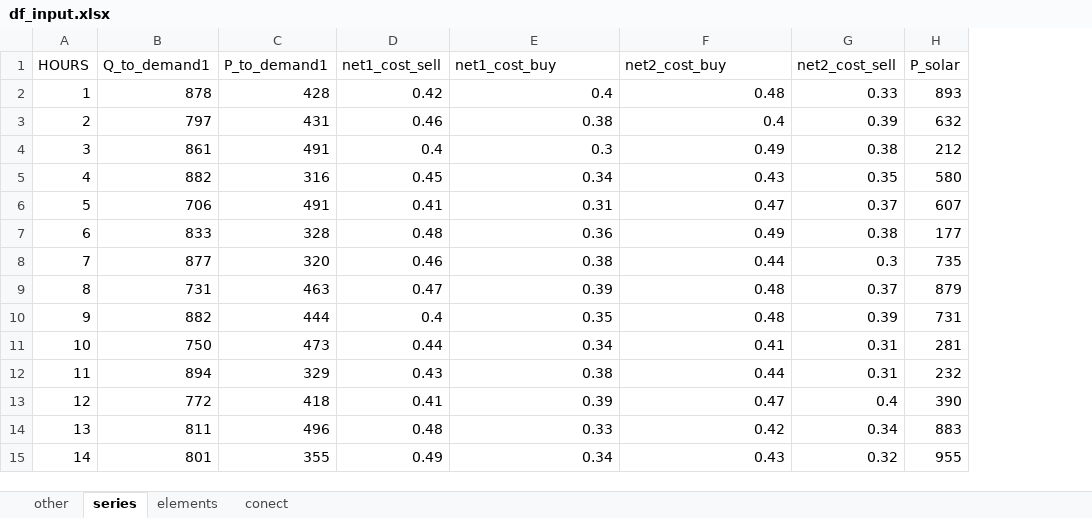
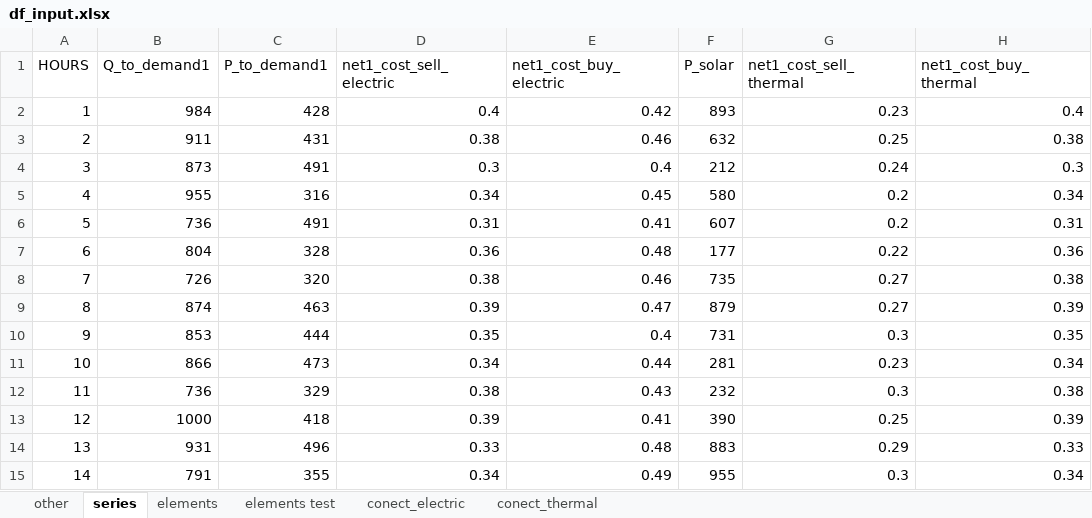
Before and after one commit to christianLeomil/masterthesis, an Excel workbook: input/df_input.xlsx, sheet series, drawn as a sheet; only a part is shown; values as stored, in another font and other column widths than the file's, no borders; removed rows and columns are numbered as before the commit, all else as after; the diff covers the shown part only; the diff names each change by its address in the sheet, - before the commit and + after, or states it on an @@ line.

Commit message:
worked with heat demand

```diff
--- a/input/df_input.xlsx (sheet series)
+++ b/input/df_input.xlsx (sheet series)
-sheet tab: conect
+sheet tab: elements test
+sheet tab: conect_electric
+sheet tab: conect_thermal
-column D (net1_cost_sell), rows 2-15: 0.42 | 0.46 | 0.4 | 0.45 | 0.41 | 0.48 | 0.46 | 0.47 | 0.4 | 0.44 | 0.43 | 0.41 | 0.48 | 0.49
-column G (net2_cost_sell), rows 2-15: 0.33 | 0.39 | 0.38 | 0.35 | 0.37 | 0.38 | 0.3 | 0.37 | 0.39 | 0.31 | 0.31 | 0.4 | 0.34 | 0.32
+column G (net1_cost_sell_thermal), rows 2-15: 0.23 | 0.25 | 0.24 | 0.2 | 0.2 | 0.22 | 0.27 | 0.27 | 0.3 | 0.23 | 0.3 | 0.25 | 0.29 | 0.3
+column H (net1_cost_buy_thermal), rows 2-15: 0.4 | 0.38 | 0.3 | 0.34 | 0.31 | 0.36 | 0.38 | 0.39 | 0.35 | 0.34 | 0.38 | 0.39 | 0.33 | 0.34
-D1: net1_cost_buy
+D1: net1_cost_sell_electric
-E1: net2_cost_buy
+E1: net1_cost_buy_electric
-B2 (Q_to_demand1): 878
+B2 (Q_to_demand1): 984
-E2 (net1_cost_buy_electric): 0.48
+E2 (net1_cost_buy_electric): 0.42
-B3 (Q_to_demand1): 797
+B3 (Q_to_demand1): 911
-E3 (net1_cost_buy_electric): 0.4
+E3 (net1_cost_buy_electric): 0.46
-B4 (Q_to_demand1): 861
+B4 (Q_to_demand1): 873
-E4 (net1_cost_buy_electric): 0.49
+E4 (net1_cost_buy_electric): 0.4
-B5 (Q_to_demand1): 882
+B5 (Q_to_demand1): 955
-E5 (net1_cost_buy_electric): 0.43
+E5 (net1_cost_buy_electric): 0.45
-B6 (Q_to_demand1): 706
+B6 (Q_to_demand1): 736
-E6 (net1_cost_buy_electric): 0.47
+E6 (net1_cost_buy_electric): 0.41
-B7 (Q_to_demand1): 833
+B7 (Q_to_demand1): 804
-E7 (net1_cost_buy_electric): 0.49
+E7 (net1_cost_buy_electric): 0.48
-B8 (Q_to_demand1): 877
+B8 (Q_to_demand1): 726
-E8 (net1_cost_buy_electric): 0.44
+E8 (net1_cost_buy_electric): 0.46
-B9 (Q_to_demand1): 731
+B9 (Q_to_demand1): 874
-E9 (net1_cost_buy_electric): 0.48
+E9 (net1_cost_buy_electric): 0.47
-B10 (Q_to_demand1): 882
+B10 (Q_to_demand1): 853
-E10 (net1_cost_buy_electric): 0.48
+E10 (net1_cost_buy_electric): 0.4
-B11 (Q_to_demand1): 750
+B11 (Q_to_demand1): 866
-E11 (net1_cost_buy_electric): 0.41
+E11 (net1_cost_buy_electric): 0.44
-B12 (Q_to_demand1): 894
+B12 (Q_to_demand1): 736
-E12 (net1_cost_buy_electric): 0.44
+E12 (net1_cost_buy_electric): 0.43
-B13 (Q_to_demand1): 772
+B13 (Q_to_demand1): 1000
-E13 (net1_cost_buy_electric): 0.47
+E13 (net1_cost_buy_electric): 0.41
-B14 (Q_to_demand1): 811
+B14 (Q_to_demand1): 931
-E14 (net1_cost_buy_electric): 0.42
+E14 (net1_cost_buy_electric): 0.48
-B15 (Q_to_demand1): 801
+B15 (Q_to_demand1): 791
-E15 (net1_cost_buy_electric): 0.43
+E15 (net1_cost_buy_electric): 0.49
```
Also changed, not shown: 19 edited cells elsewhere in this sheet, sheet elements test, output/df_aux.xlsx, 4 other files.
